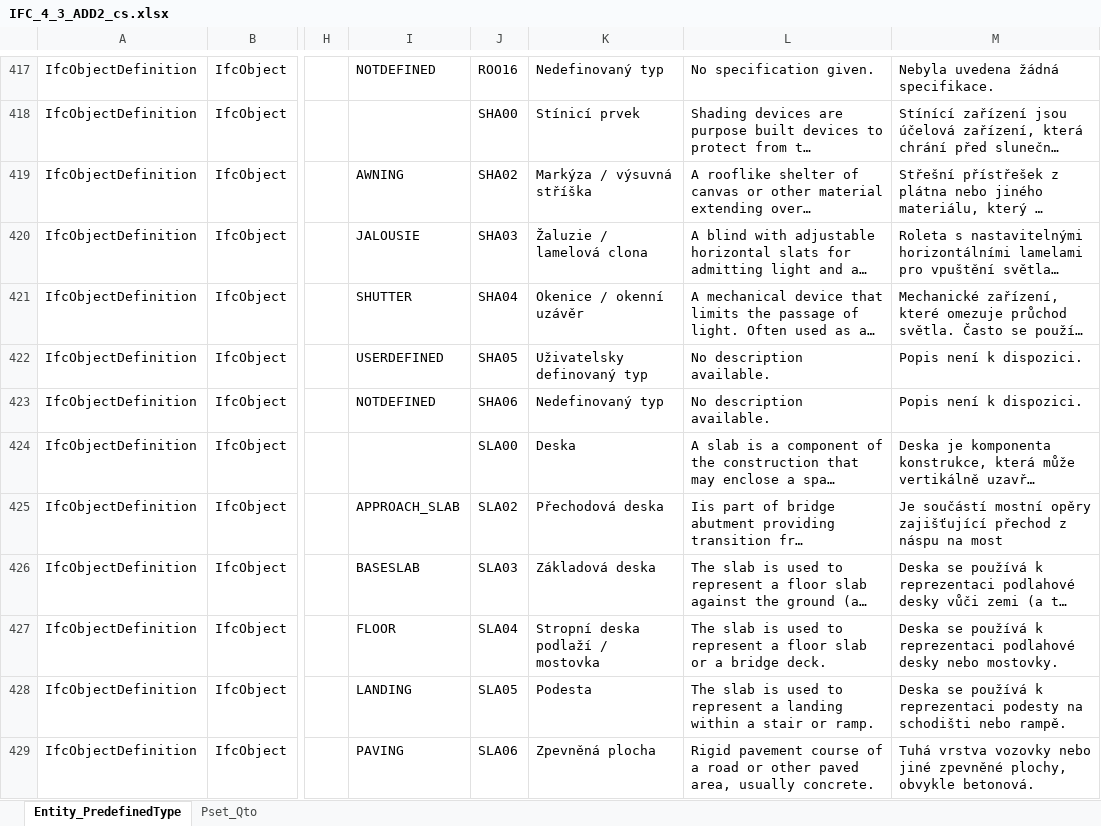
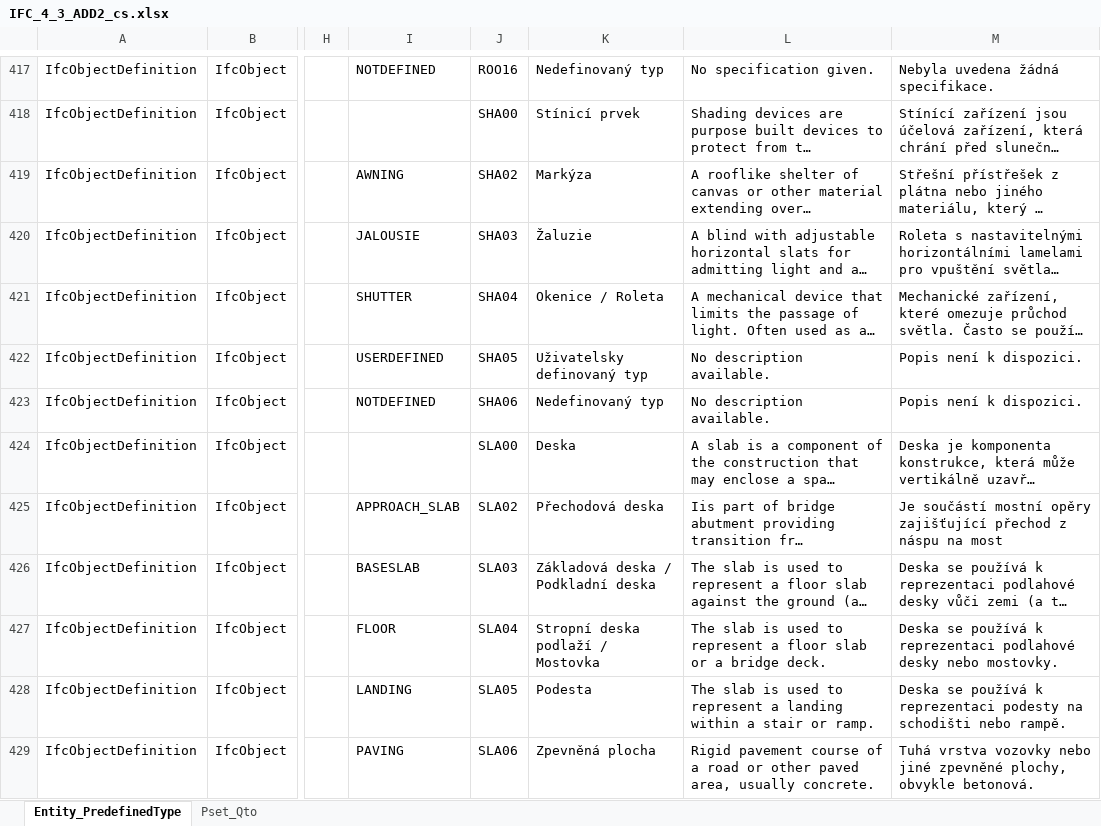
Before and after one commit to Zamgo/InfoReqApp, an Excel workbook: IFC/TRANSLATION/IFC_4_3_ADD2_cs.xlsx, sheet Entity_PredefinedType, drawn as a sheet; only a part is shown, gaps mark what is left out; long unchanged cells end in …; values as stored, in another font and other column widths than the file's, no borders; the diff covers the shown part only; the diff names each change by its address in the sheet, - before the commit and + after, or states it on an @@ line.

```diff
--- a/IFC/TRANSLATION/IFC_4_3_ADD2_cs.xlsx (sheet Entity_PredefinedType)
+++ b/IFC/TRANSLATION/IFC_4_3_ADD2_cs.xlsx (sheet Entity_PredefinedType)
-K419: Markýza / výsuvná stříška
+K419: Markýza
-K420: Žaluzie / lamelová clona
+K420: Žaluzie
-K421: Okenice / okenní uzávěr
+K421: Okenice / Roleta
-K426: Základová deska
+K426: Základová deska / Podkladní deska
-K427: Stropní deska podlaží / mostovka
+K427: Stropní deska podlaží / Mostovka
```
Also changed, not shown: 27 edited cells elsewhere in this sheet, 15 other files.
